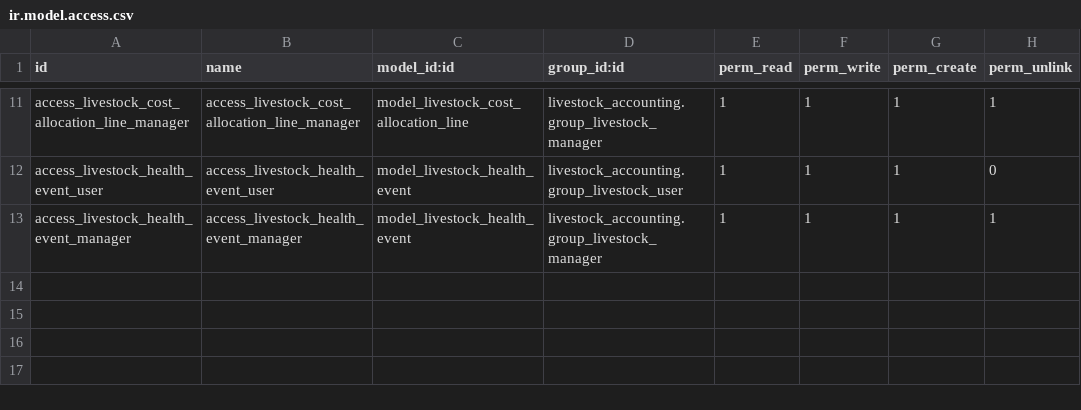
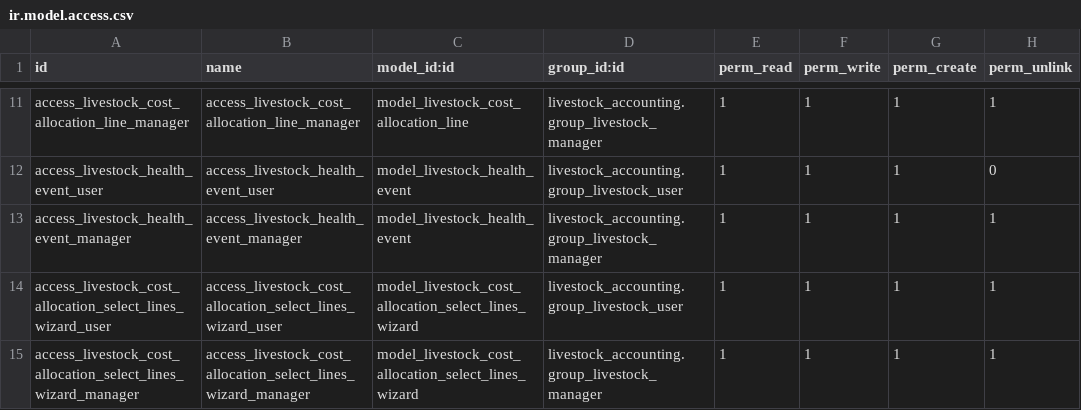
Before and after one commit to rovinlr/ganadera, a CSV file: livestock_accounting/security/ir.model.access.csv, drawn as a sheet; only a part is shown, gaps mark what is left out; the diff names each change by its address in the sheet, - before the commit and + after, or states it on an @@ line.

Commit message:
Mejora selección de subtotales con wizard

```diff
--- a/livestock_accounting/security/ir.model.access.csv
+++ b/livestock_accounting/security/ir.model.access.csv
+row 14: access_livestock_cost_allocation_select_lines_wizard_user | access_livestock_cost_allocation_select_lines_wizard_user | model_livestock_cost_allocation_select_lines_wizard | livestock_accounting.group_livestock_user | 1 | 1 | 1 | 1
+row 15: access_livestock_cost_allocation_select_lines_wizard_manager | access_livestock_cost_allocation_select_lines_wizard_manager | model_livestock_cost_allocation_select_lines_wizard | livestock_accounting.group_livestock_manager | 1 | 1 | 1 | 1
```
Also changed, not shown: 2 other files.
